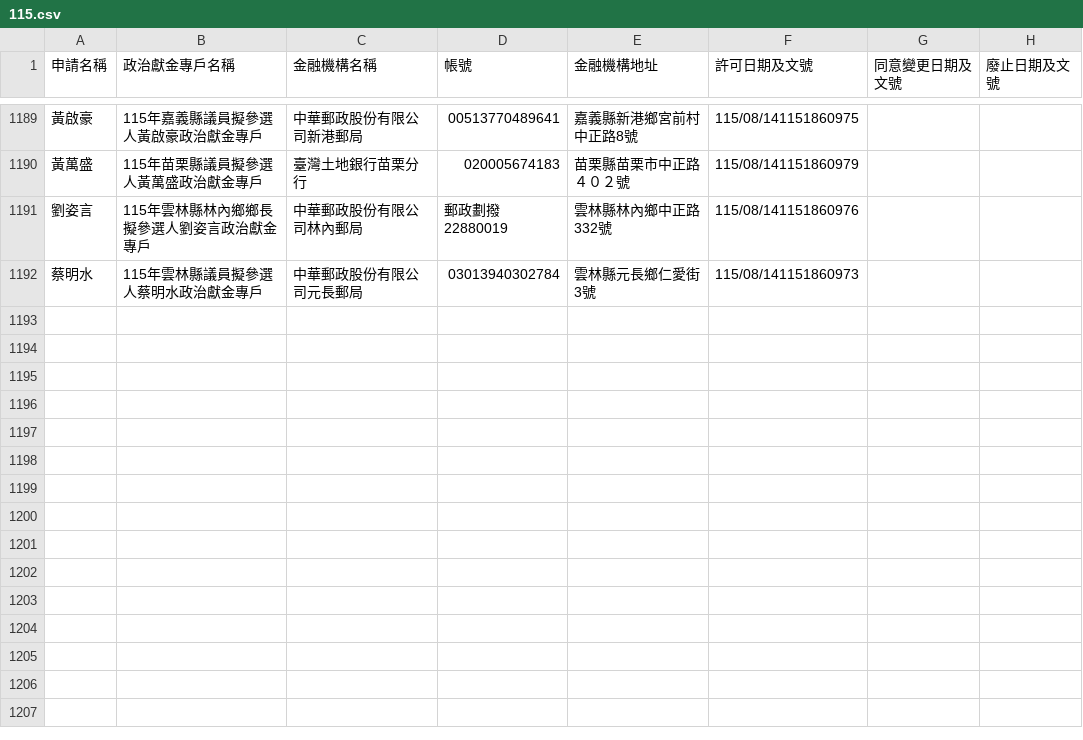
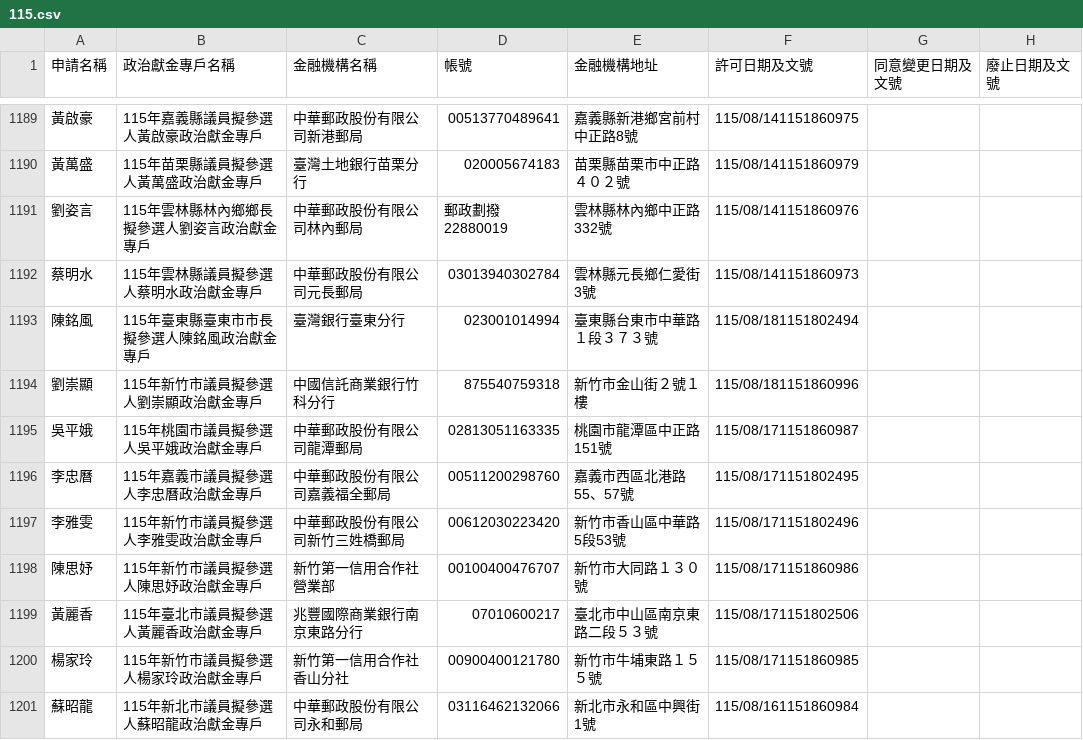
Before and after one commit to kiang/vote2026, a CSV file: docs/sunshine.cy.gov.tw/115.csv, drawn as a sheet; only a part is shown, gaps mark what is left out; the diff names each change by its address in the sheet, - before the commit and + after, or states it on an @@ line.

Commit message:
sunshine data updated

```diff
--- a/docs/sunshine.cy.gov.tw/115.csv
+++ b/docs/sunshine.cy.gov.tw/115.csv
+row 1193: 陳銘風 | 115年臺東縣臺東市市長擬參選人陳銘風政治獻金專戶 | 臺灣銀行臺東分行 | 023001014994 | 臺東縣台東市中華路１段３７３號 | 115/08/181151802494
+row 1194: 劉崇顯 | 115年新竹市議員擬參選人劉崇顯政治獻金專戶 | 中國信託商業銀行竹科分行 | 875540759318 | 新竹市金山街２號１樓 | 115/08/181151860996
+row 1195: 吳平娥 | 115年桃園市議員擬參選人吳平娥政治獻金專戶 | 中華郵政股份有限公司龍潭郵局 | 02813051163335 | 桃園市龍潭區中正路151號 | 115/08/171151860987
+row 1196: 李忠曆 | 115年嘉義市議員擬參選人李忠曆政治獻金專戶 | 中華郵政股份有限公司嘉義福全郵局 | 00511200298760 | 嘉義市西區北港路55、57號 | 115/08/171151802495
+row 1197: 李雅雯 | 115年新竹市議員擬參選人李雅雯政治獻金專戶 | 中華郵政股份有限公司新竹三姓橋郵局 | 00612030223420 | 新竹市香山區中華路5段53號 | 115/08/171151802496
+row 1198: 陳思妤 | 115年新竹市議員擬參選人陳思妤政治獻金專戶 | 新竹第一信用合作社營業部 | 00100400476707 | 新竹市大同路１３０號 | 115/08/171151860986
+row 1199: 黃麗香 | 115年臺北市議員擬參選人黃麗香政治獻金專戶 | 兆豐國際商業銀行南京東路分行 | 07010600217 | 臺北市中山區南京東路二段５３號 | 115/08/171151802506
+row 1200: 楊家玲 | 115年新竹市議員擬參選人楊家玲政治獻金專戶 | 新竹第一信用合作社香山分社 | 00900400121780 | 新竹市牛埔東路１５５號 | 115/08/171151860985
+row 1201: 蘇昭龍 | 115年新北市議員擬參選人蘇昭龍政治獻金專戶 | 中華郵政股份有限公司永和郵局 | 03116462132066 | 新北市永和區中興街1號 | 115/08/161151860984
```
